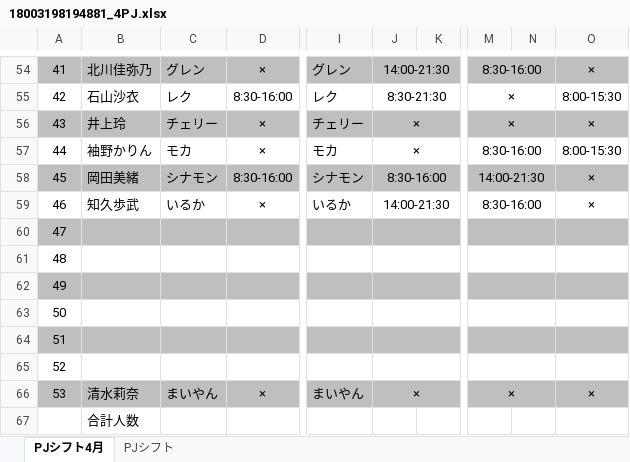
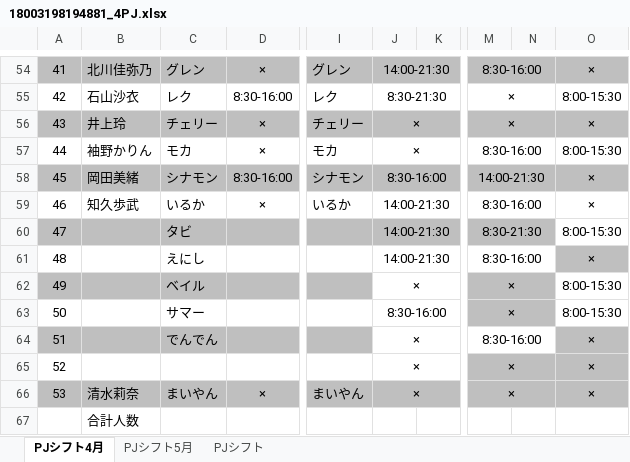
Before and after one commit to Ryumkmk/RoleMaserV0.5, an Excel workbook: app/xlsx/18003198194881_4PJ.xlsx, sheet PJシフト4月, drawn as a sheet; only a part is shown, gaps mark what is left out; values as stored, in another font and other column widths than the file's, no borders; conditional formats not drawn; the diff names each change by its address in the sheet, - before the commit and + after, or states it on an @@ line.

```diff
--- a/app/xlsx/18003198194881_4PJ.xlsx (sheet PJシフト4月)
+++ b/app/xlsx/18003198194881_4PJ.xlsx (sheet PJシフト4月)
+sheet tab: PJシフト5月
-C60: (empty)
+C60: タビ
-J60:J61: (empty)
+J60:J61: 14:00-21:30
-M60: (empty)
+M60: 8:30-21:30
-O60: (empty)
+O60: 8:00-15:30
-O60 fill: #BFBFBF
+O60 fill: none
-C61: (empty)
+C61: えにし
-M61: (empty)
+M61: 8:30-16:00
-O61: (empty)
+O61: ×
-O61 fill: none
+O61 fill: #BFBFBF
-C62: (empty)
+C62: ベイル
-J62: (empty)
+J62: ×
-J62:K62 fill: #BFBFBF
+J62:K62 fill: none
-M62:M63: (empty)
+M62:M63: ×
-O62:O63: (empty)
+O62:O63: 8:00-15:30
-O62 fill: #BFBFBF
+O62 fill: none
-C63: (empty)
+C63: サマー
-J63: (empty)
+J63: 8:30-16:00
-M63:N63 fill: none
+M63:N63 fill: #BFBFBF
-C64: (empty)
+C64: でんでん
-J64:J65: (empty)
+J64:J65: ×
-J64:K64 fill: #BFBFBF
+J64:K64 fill: none
-M64: (empty)
+M64: 8:30-16:00
-M64:N64 fill: #BFBFBF
+M64:N64 fill: none
-O64:O65: (empty)
+O64:O65: ×
-M65: (empty)
+M65: ×
-M65:O65 fill: none
+M65:O65 fill: #BFBFBF
```
Also changed, not shown: 2 other files.
